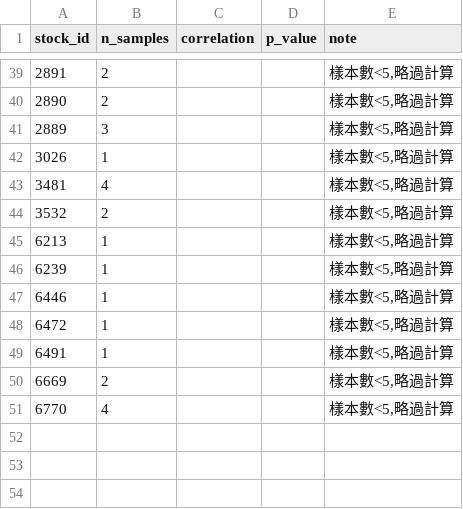
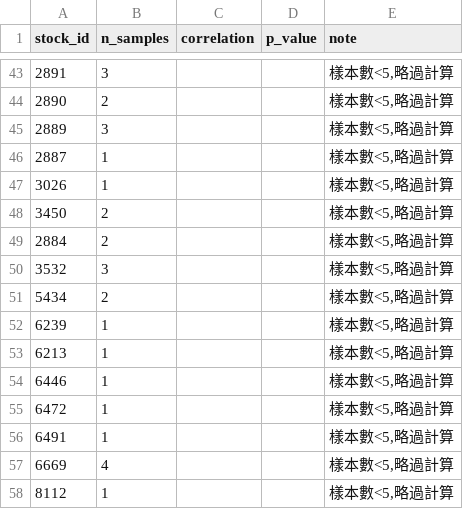
Before and after one commit to patricklinzzz/Stock_news_analyzer, a CSV file: backtest_results/by_stock_latest.csv, drawn as a sheet; only a part is shown, gaps mark what is left out; the diff covers the shown part only.

```diff
--- a/backtest_results/by_stock_latest.csv
+++ b/backtest_results/by_stock_latest.csv
@@ -39,9 +43,12 @@ stock_id,n_samples,correlation,p_value,note
-2891,2,,,"樣本數<5,略過計算"
+2891,3,,,"樣本數<5,略過計算"
 2890,2,,,"樣本數<5,略過計算"
 2889,3,,,"樣本數<5,略過計算"
+2887,1,,,"樣本數<5,略過計算"
 3026,1,,,"樣本數<5,略過計算"
-3481,4,,,"樣本數<5,略過計算"
-3532,2,,,"樣本數<5,略過計算"
+3450,2,,,"樣本數<5,略過計算"
+2884,2,,,"樣本數<5,略過計算"
+3532,3,,,"樣本數<5,略過計算"
+5434,2,,,"樣本數<5,略過計算"
+6239,1,,,"樣本數<5,略過計算"
 6213,1,,,"樣本數<5,略過計算"
-6239,1,,,"樣本數<5,略過計算"
 6446,1,,,"樣本數<5,略過計算"
@@ -49,3 +56,3 @@ stock_id,n_samples,correlation,p_value,note
 6491,1,,,"樣本數<5,略過計算"
-6669,2,,,"樣本數<5,略過計算"
-6770,4,,,"樣本數<5,略過計算"
+6669,4,,,"樣本數<5,略過計算"
+8112,1,,,"樣本數<5,略過計算"
```
Also changed, not shown: 22 added rows, 18 removed rows, 2 moved rows and 22 edited cells elsewhere in this file, backtest_results/summary_log.csv, 2 other files.
